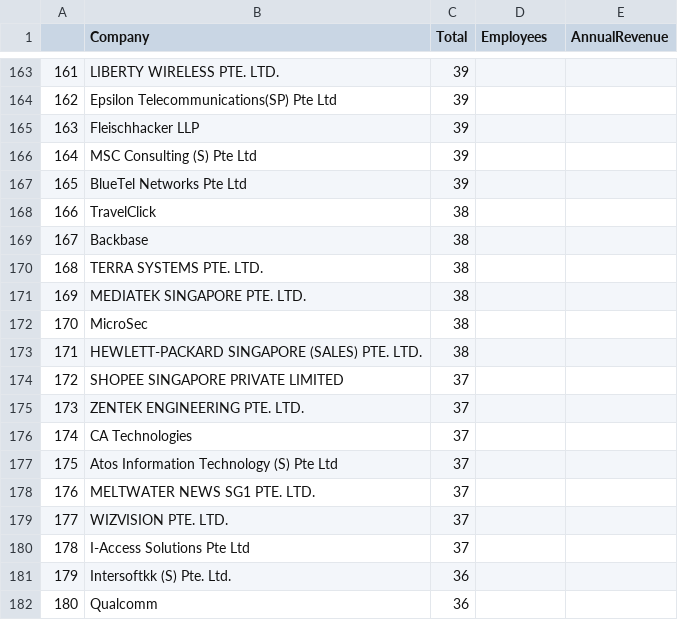
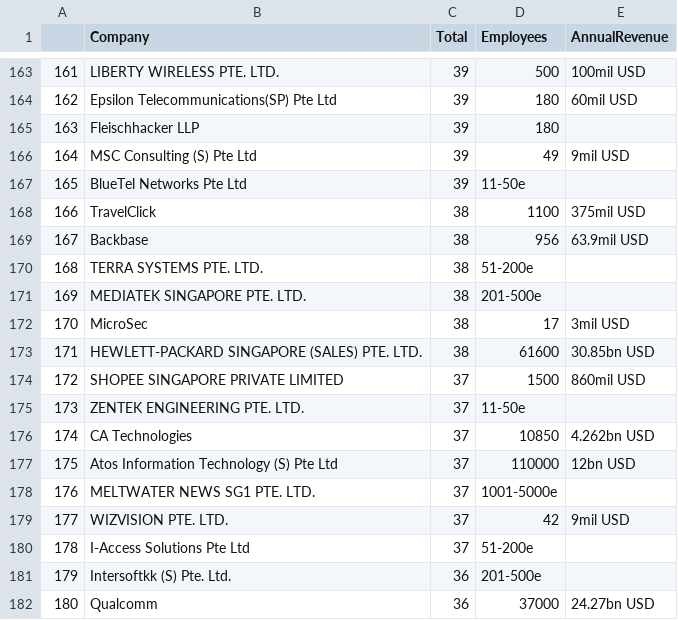
Before and after one commit to RamtinYazdanian/job_skill_trend_analysis, a CSV file: notebooks/company_totals_and_other_data.csv, drawn as a sheet; only a part is shown, gaps mark what is left out; the diff covers the shown part only.

```diff
--- a/notebooks/company_totals_and_other_data.csv
+++ b/notebooks/company_totals_and_other_data.csv
@@ -163,20 +163,20 @@
-161,LIBERTY WIRELESS PTE. LTD.,39,,
-162,Epsilon Telecommunications(SP) Pte Ltd,39,,
-163,Fleischhacker LLP,39,,
-164,MSC Consulting (S) Pte Ltd,39,,
-165,BlueTel Networks Pte Ltd,39,,
-166,TravelClick,38,,
-167,Backbase,38,,
-168,TERRA SYSTEMS PTE. LTD.,38,,
-169,MEDIATEK SINGAPORE PTE. LTD.,38,,
-170,MicroSec,38,,
-171,HEWLETT-PACKARD SINGAPORE (SALES) PTE. LTD.,38,,
-172,SHOPEE SINGAPORE PRIVATE LIMITED,37,,
-173,ZENTEK ENGINEERING PTE. LTD.,37,,
-174,CA Technologies,37,,
-175,Atos Information Technology (S) Pte Ltd,37,,
-176,MELTWATER NEWS SG1 PTE. LTD.,37,,
-177,WIZVISION PTE. LTD.,37,,
-178,I-Access Solutions Pte Ltd,37,,
-179,Intersoftkk (S) Pte. Ltd.,36,,
-180,Qualcomm,36,,
+161,LIBERTY WIRELESS PTE. LTD.,39,500,100mil USD
+162,Epsilon Telecommunications(SP) Pte Ltd,39,180,60mil USD
+163,Fleischhacker LLP,39,180,
+164,MSC Consulting (S) Pte Ltd,39,49,9mil USD
+165,BlueTel Networks Pte Ltd,39,11-50e,
+166,TravelClick,38,1100,375mil USD
+167,Backbase,38,956,63.9mil USD
+168,TERRA SYSTEMS PTE. LTD.,38,51-200e,
+169,MEDIATEK SINGAPORE PTE. LTD.,38,201-500e,
+170,MicroSec,38,17,3mil USD
+171,HEWLETT-PACKARD SINGAPORE (SALES) PTE. LTD.,38,61600,30.85bn USD
+172,SHOPEE SINGAPORE PRIVATE LIMITED,37,1500,860mil USD
+173,ZENTEK ENGINEERING PTE. LTD.,37,11-50e,
+174,CA Technologies,37,10850,4.262bn USD
+175,Atos Information Technology (S) Pte Ltd,37,110000,12bn USD
+176,MELTWATER NEWS SG1 PTE. LTD.,37,1001-5000e,
+177,WIZVISION PTE. LTD.,37,42,9mil USD
+178,I-Access Solutions Pte Ltd,37,51-200e,
+179,Intersoftkk (S) Pte. Ltd.,36,201-500e,
+180,Qualcomm,36,37000,24.27bn USD
```
Also changed, not shown: 138 edited cells elsewhere in this file.
